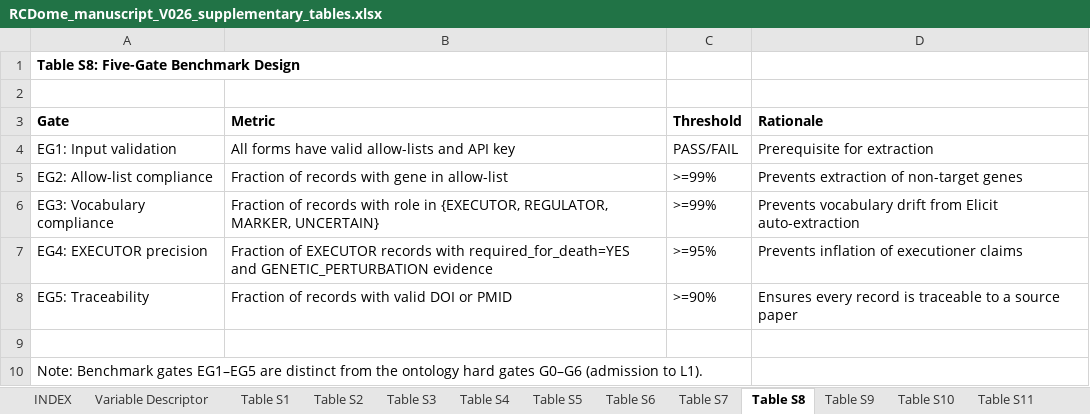
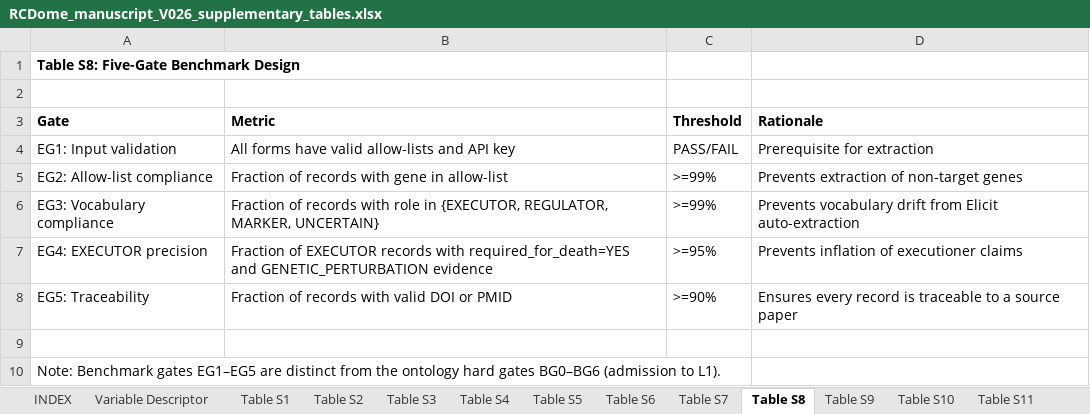
Before and after one commit to BioCancerInformatics/RCDome, an Excel workbook: docs/manuscript/RCDome_manuscript_V026_supplementary_tables.xlsx, sheet Table S8, drawn as a sheet; values as stored, in another font and other column widths than the file's, no borders; the diff names each change by its address in the sheet, - before the commit and + after, or states it on an @@ line.

Commit message:
B4 fixes: restore pipeline quality gates; Table S8 note G0-G6->BG0-BG6

```diff
--- a/docs/manuscript/RCDome_manuscript_V026_supplementary_tables.xlsx (sheet Table S8)
+++ b/docs/manuscript/RCDome_manuscript_V026_supplementary_tables.xlsx (sheet Table S8)
-A10 (Gate): …hard gates G0–G6 (admission to…
+A10 (Gate): …hard gates BG0–BG6 (admission to…
```
Also changed, not shown: 2 other files.
